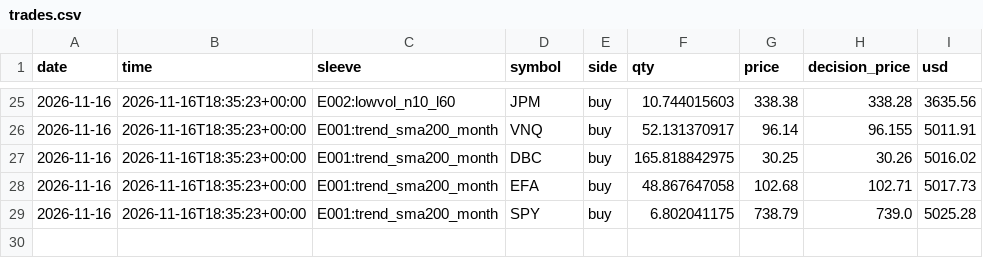
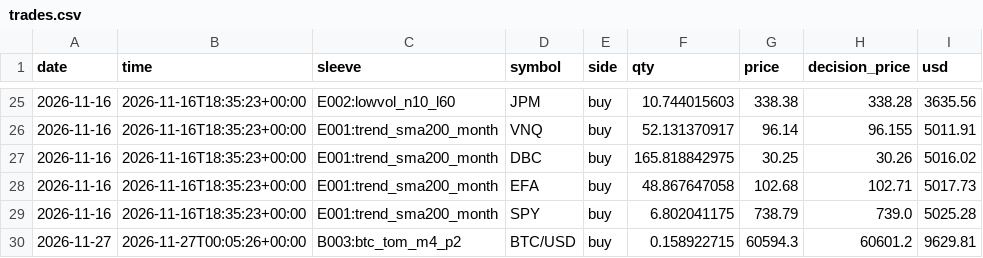
Before and after one commit to IdanLevy0/Alpaca-Paper-Runner, a CSV file: state/daily/trades.csv, drawn as a sheet; only a part is shown, gaps mark what is left out.

Commit message:
runner state

```diff
--- a/state/daily/trades.csv
+++ b/state/daily/trades.csv
@@ -29 +29,2 @@ date,time,sleeve,symbol,side,qty,price,decision_price,usd
 2026-11-16,2026-11-16T18:35:23+00:00,E001:trend_sma200_month,SPY,buy,6.802041175,738.79,739.0,5025.28
+2026-11-27,2026-11-27T00:05:26+00:00,B003:btc_tom_m4_p2,BTC/USD,buy,0.158922715,60594.3,60601.2,9629.81
```
Also changed, not shown: 3 other files.
